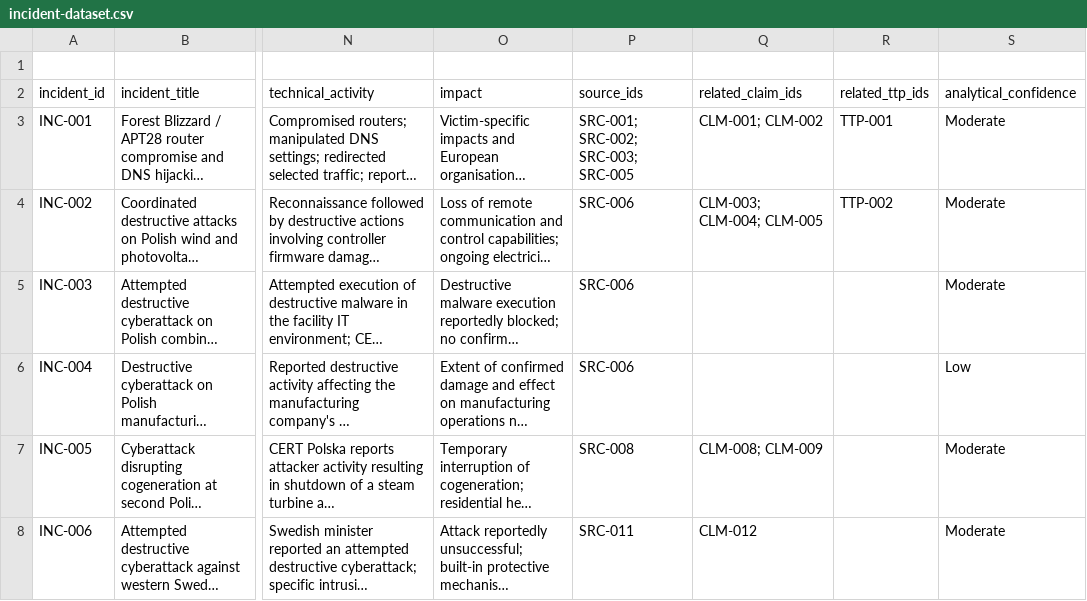
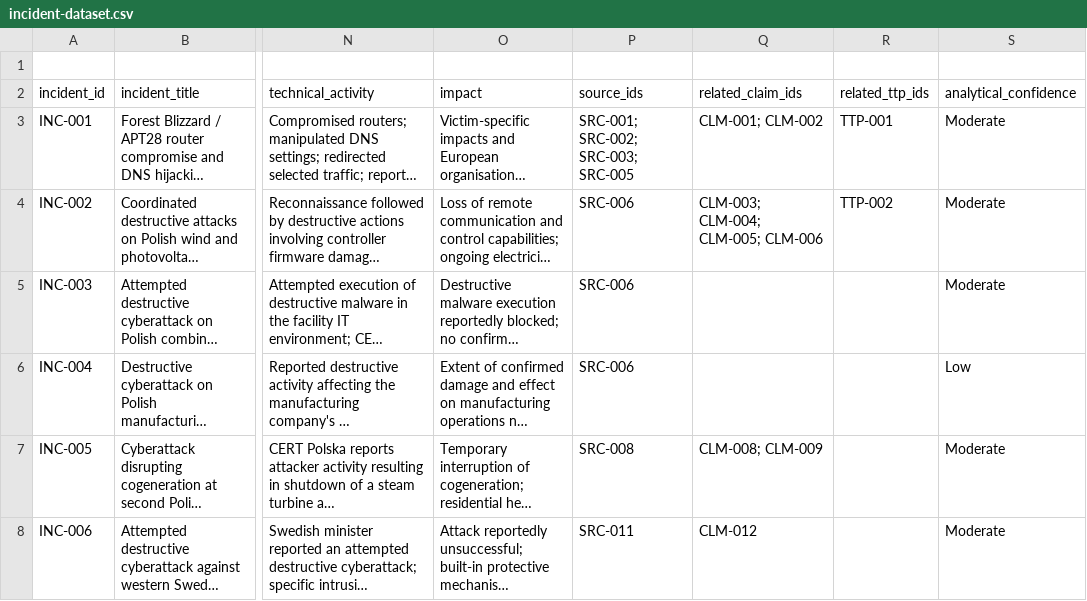
Before and after one commit to jcharcenko/russian-cyber-threat-assessment-2025-2026, a CSV file: research/incident-dataset.csv, drawn as a sheet; only a part is shown, gaps mark what is left out; long unchanged cells end in …; the diff names each change by its address in the sheet, - before the commit and + after, or states it on an @@ line.

Commit message:
research: link Polish cluster attribution claim to INC-002

```diff
--- a/research/incident-dataset.csv
+++ b/research/incident-dataset.csv
-Q4 (related_claim_ids): CLM-003; CLM-004; CLM-005
+Q4 (related_claim_ids): CLM-003; CLM-004; CLM-005; CLM-006
```
